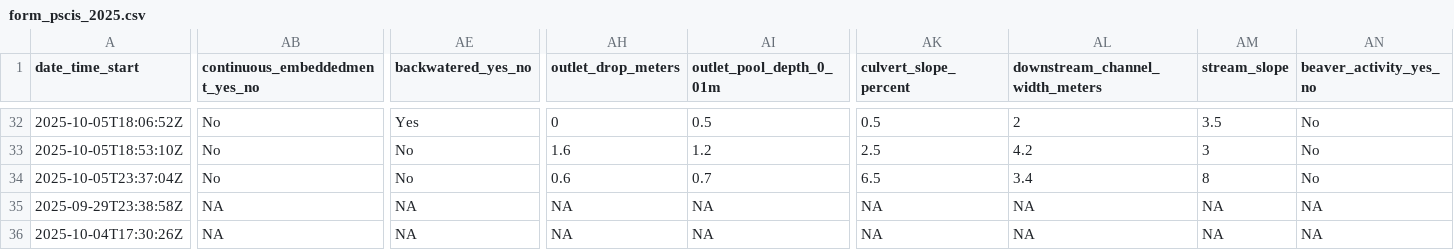
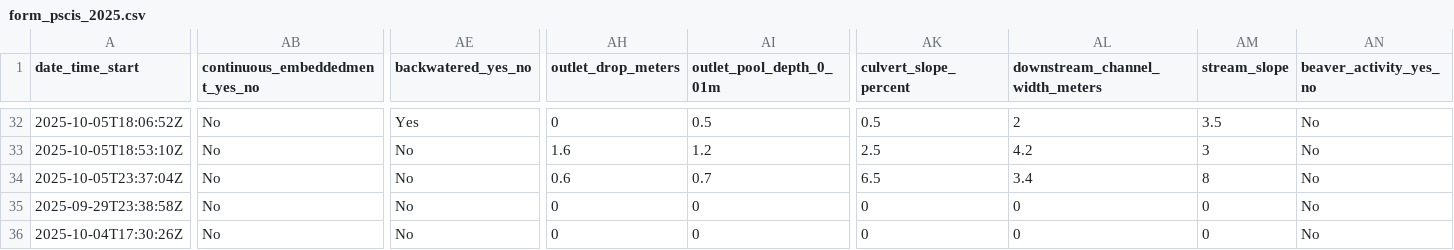
Before and after one commit to NewGraphEnvironment/m1rr0r, a CSV file: fish_passage_template_reporting/data/backup/2025/form_pscis_2025.csv, drawn as a sheet; only a part is shown, gaps mark what is left out; the diff covers the shown part only; the diff names each change by its address in the sheet, - before the commit and + after, or states it on an @@ line.

```diff
--- a/fish_passage_template_reporting/data/backup/2025/form_pscis_2025.csv
+++ b/fish_passage_template_reporting/data/backup/2025/form_pscis_2025.csv
-AB35:AB36 (continuous_embeddedment_yes_no): NA
+AB35:AB36 (continuous_embeddedment_yes_no): No
-AE35:AE36 (backwatered_yes_no): NA
+AE35:AE36 (backwatered_yes_no): No
-AH35:AH36 (outlet_drop_meters): NA
+AH35:AH36 (outlet_drop_meters): 0
-AI35:AI36 (outlet_pool_depth_0_01m): NA
+AI35:AI36 (outlet_pool_depth_0_01m): 0
-AK35:AK36 (culvert_slope_percent): NA
+AK35:AK36 (culvert_slope_percent): 0
-AL35:AL36 (downstream_channel_width_meters): NA
+AL35:AL36 (downstream_channel_width_meters): 0
-AM35:AM36 (stream_slope): NA
+AM35:AM36 (stream_slope): 0
-AN35:AN36 (beaver_activity_yes_no): NA
+AN35:AN36 (beaver_activity_yes_no): No
```
Also changed, not shown: 5 edited cells elsewhere in this file, 2 other files.
